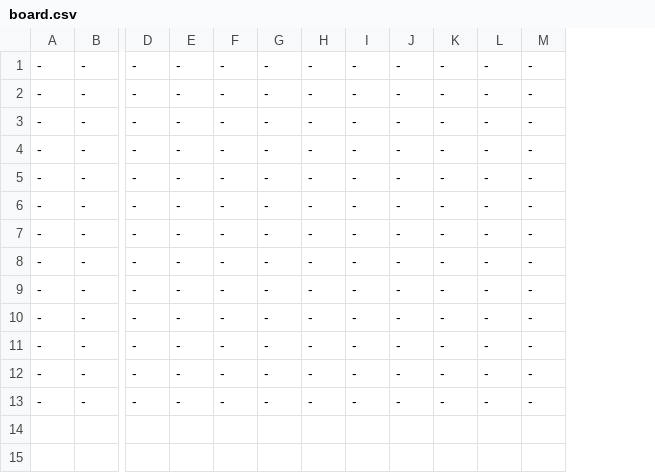
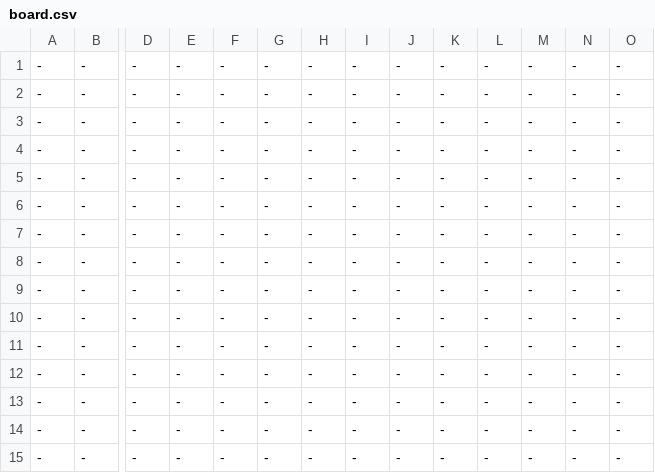
Before and after one commit to michaelzhang0608/Gomoku, a CSV file: board.csv, drawn as a sheet; only a part is shown, gaps mark what is left out; rows hold the shown columns only; the diff names each change by its address in the sheet, - before the commit and + after, or states it on an @@ line.

```diff
--- a/board.csv
+++ b/board.csv
+column N, rows 1-13: all -
+column O, rows 1-13: all -
+row 14: - | - | - | - | - | - | - | - | - | - | - | - | - | -
+row 15: - | - | - | - | - | - | - | - | - | - | - | - | - | -
```
Also changed, not shown: 11 other files.
